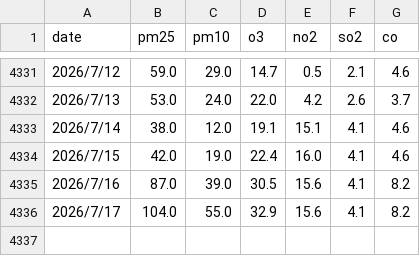
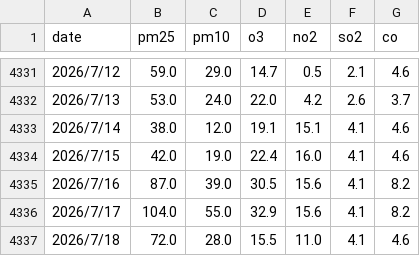
Before and after one commit to gderiddershanghai/shanghai-weather-app, a CSV file: data/aqi_shanghai.csv, drawn as a sheet; only a part is shown, gaps mark what is left out.

```diff
--- a/data/aqi_shanghai.csv
+++ b/data/aqi_shanghai.csv
@@ -4336 +4336,2 @@ date,pm25,pm10,o3,no2,so2,co
 2026/7/17,104.0,55.0,32.9,15.6,4.1,8.2
+2026/7/18,72.0,28.0,15.5,11.0,4.1,4.6
```
Also changed, not shown: 1 other file.
